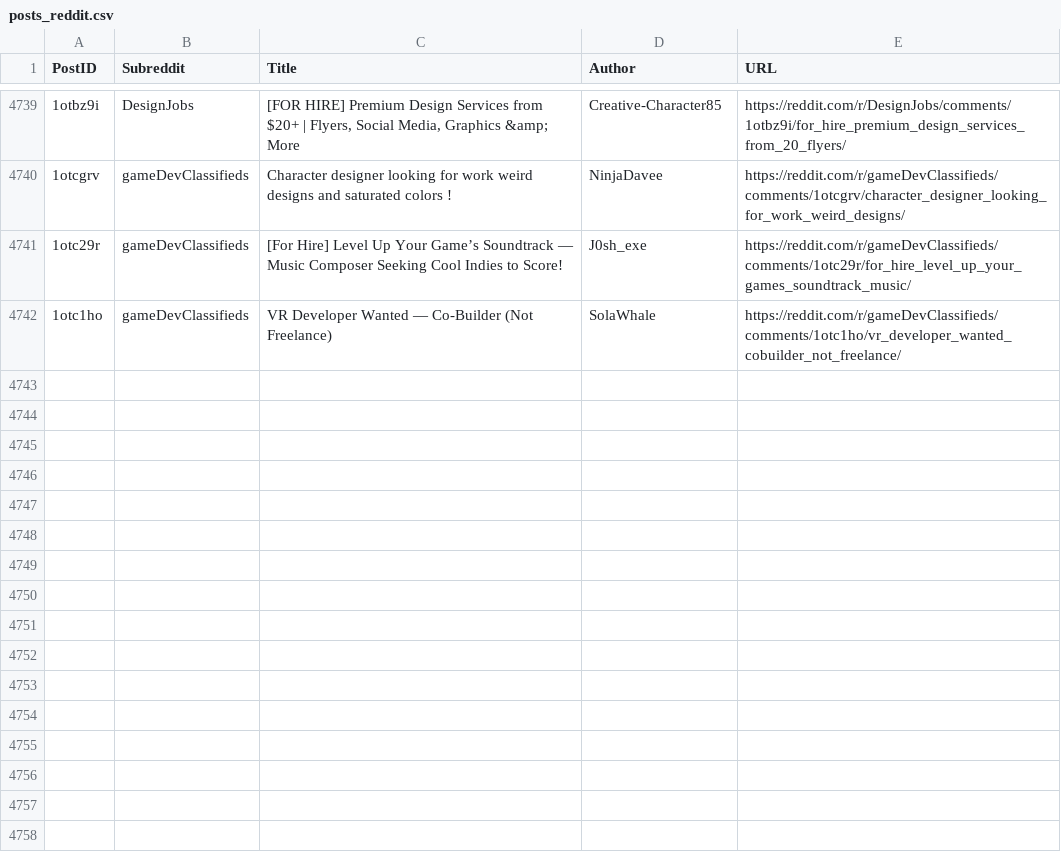
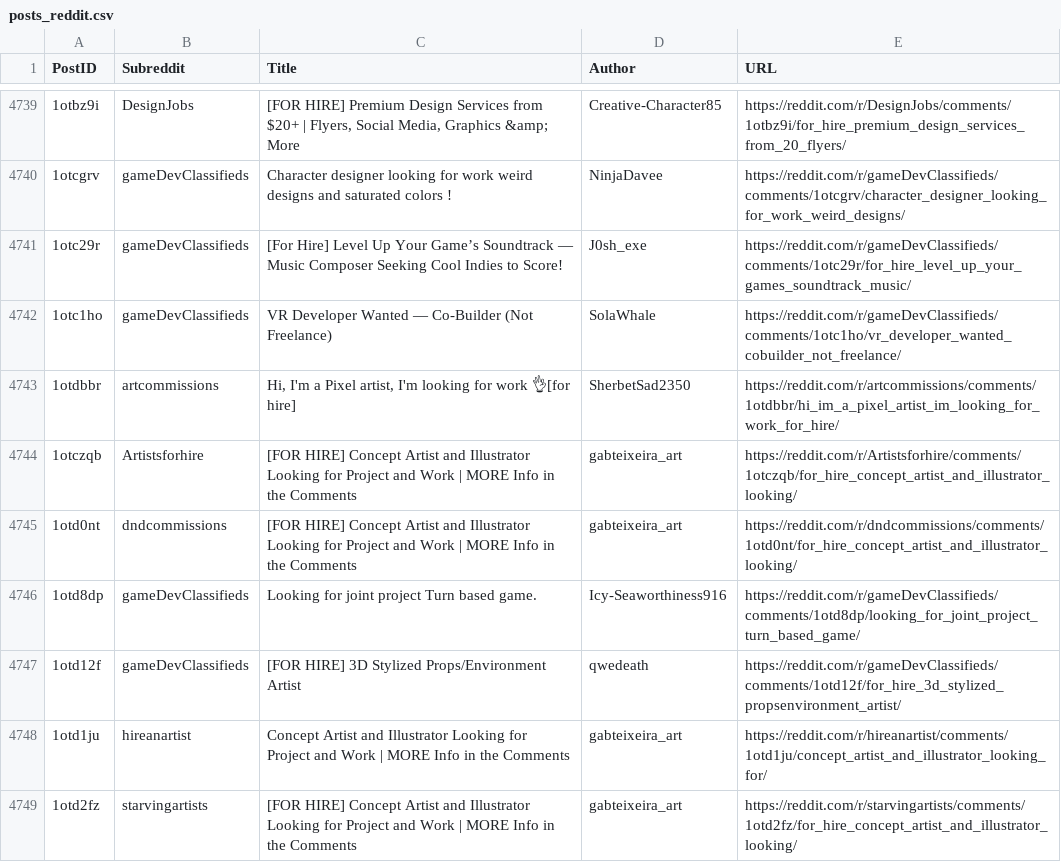
Before and after one commit to Jack0fcodes/LFA, a CSV file: posts_reddit.csv, drawn as a sheet; only a part is shown, gaps mark what is left out; the diff names each change by its address in the sheet, - before the commit and + after, or states it on an @@ line.

```diff
--- a/posts_reddit.csv
+++ b/posts_reddit.csv
+row 4743: 1otdbbr | artcommissions | Hi, I'm a Pixel artist, I'm looking for work 👌[for hire] | SherbetSad2350 | https://reddit.com/r/artcommissions/comments/1otdbbr/hi_im_a_pixel_artist_im_looking_for_work_for_hire/
+row 4744: 1otczqb | Artistsforhire | [FOR HIRE] Concept Artist and Illustrator Looking for Project and Work | MORE Info in the Comments | gabteixeira_art | https://reddit.com/r/Artistsforhire/comments/1otczqb/for_hire_concept_artist_and_illustrator_looking/
+row 4745: 1otd0nt | dndcommissions | [FOR HIRE] Concept Artist and Illustrator Looking for Project and Work | MORE Info in the Comments | gabteixeira_art | https://reddit.com/r/dndcommissions/comments/1otd0nt/for_hire_concept_artist_and_illustrator_looking/
+row 4746: 1otd8dp | gameDevClassifieds | Looking for joint project Turn based game. | Icy-Seaworthiness916 | https://reddit.com/r/gameDevClassifieds/comments/1otd8dp/looking_for_joint_project_turn_based_game/
+row 4747: 1otd12f | gameDevClassifieds | [FOR HIRE] 3D Stylized Props/Environment Artist | qwedeath | https://reddit.com/r/gameDevClassifieds/comments/1otd12f/for_hire_3d_stylized_propsenvironment_artist/
+row 4748: 1otd1ju | hireanartist | Concept Artist and Illustrator Looking for Project and Work | MORE Info in the Comments | gabteixeira_art | https://reddit.com/r/hireanartist/comments/1otd1ju/concept_artist_and_illustrator_looking_for/
+row 4749: 1otd2fz | starvingartists | [FOR HIRE] Concept Artist and Illustrator Looking for Project and Work | MORE Info in the Comments | gabteixeira_art | https://reddit.com/r/starvingartists/comments/1otd2fz/for_hire_concept_artist_and_illustrator_looking/
```
